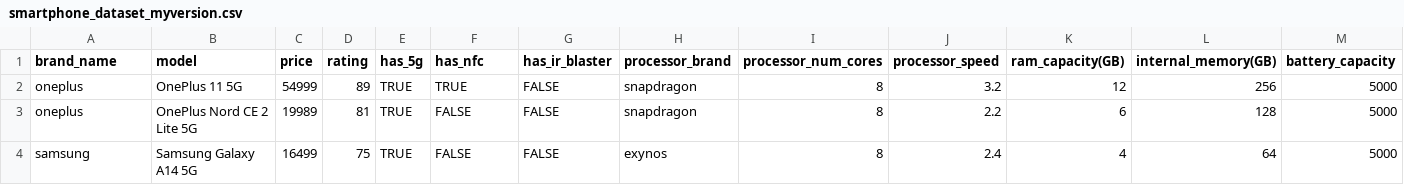
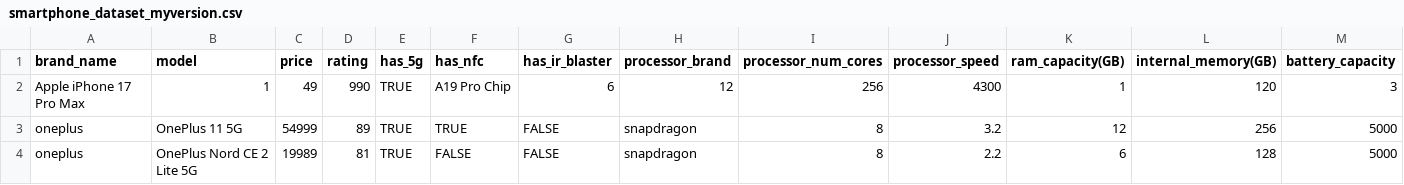
Before and after one commit to anilchoudhary009-eng/Comparison-table, a CSV file: smartphone_dataset_myversion.csv, drawn as a sheet; only a part is shown; the shorter side is filled out with more unchanged rows; rows hold the shown columns only; the diff names each change by its address in the sheet, - before the commit and + after, or states it on an @@ line.

Commit message:
Update smartphone_dataset_myversion.csv

```diff
--- a/smartphone_dataset_myversion.csv
+++ b/smartphone_dataset_myversion.csv
+row 2: Apple iPhone 17 Pro Max | 1 | 49 | 990 | TRUE | A19 Pro Chip | 6 | 12 | 256 | 4300 | 1 | 120 | 3
```
